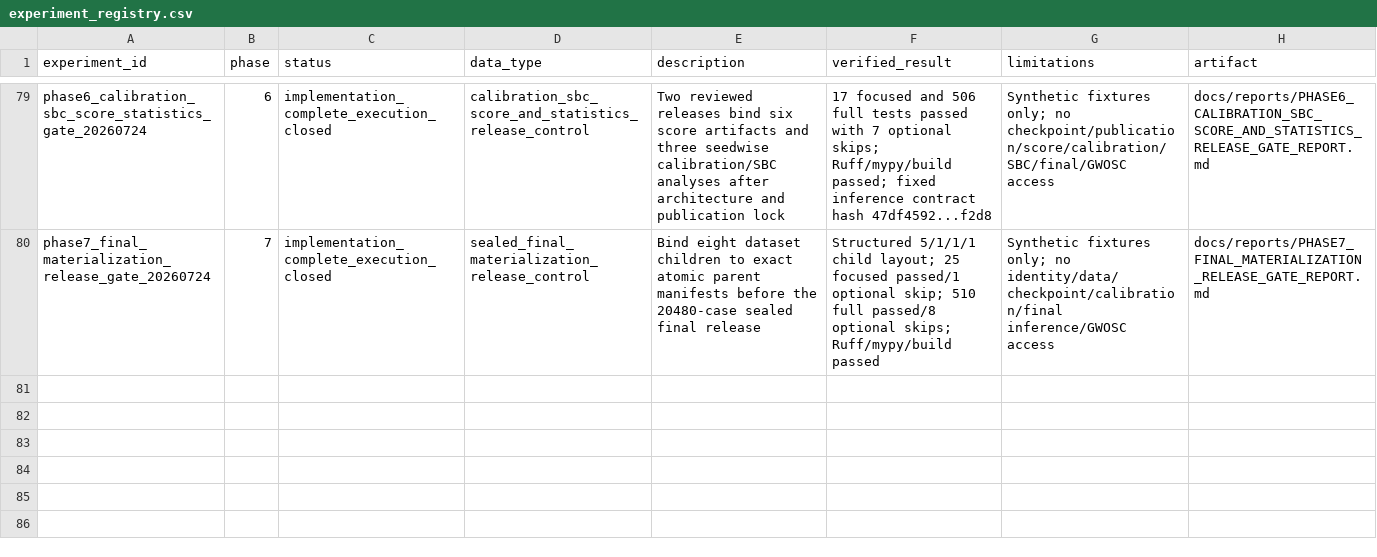
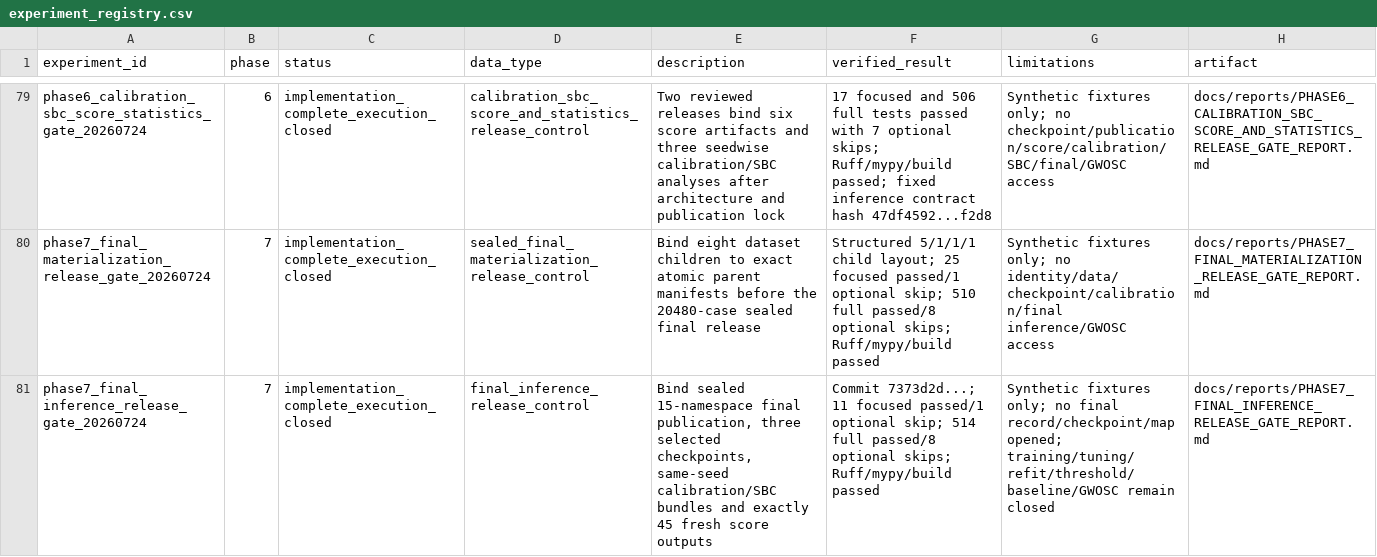
Before and after one commit to lanhung/gw-ampl-est, a CSV file: results/experiment_registry.csv, drawn as a sheet; only a part is shown, gaps mark what is left out.

```diff
--- a/results/experiment_registry.csv
+++ b/results/experiment_registry.csv
@@ -80 +80,2 @@ phase6_calibration_sbc_score_statistics_gate_20260724,6,implementation_complete_
 phase7_final_materialization_release_gate_20260724,7,implementation_complete_execution_closed,sealed_final_materialization_release_control,"Bind eight dataset children to exact atomic parent manifests before the 20480-case sealed final release","Structured 5/1/1/1 child layout; 25 focused passed/1 optional skip; 510 full passed/8 optional skips; Ruff/mypy/build passed","Synthetic fixtures only; no identity/data/checkpoint/calibration/final inference/GWOSC access",docs/reports/PHASE7_FINAL_MATERIALIZATION_RELEASE_GATE_REPORT.md
+phase7_final_inference_release_gate_20260724,7,implementation_complete_execution_closed,final_inference_release_control,"Bind sealed 15-namespace final publication, three selected checkpoints, same-seed calibration/SBC bundles and exactly 45 fresh score outputs","Commit 7373d2d...; 11 focused passed/1 optional skip; 514 full passed/8 optional skips; Ruff/mypy/build passed","Synthetic fixtures only; no final record/checkpoint/map opened; training/tuning/refit/threshold/baseline/GWOSC remain closed",docs/reports/PHASE7_FINAL_INFERENCE_RELEASE_GATE_REPORT.md
```
Also changed, not shown: 4 other files.
